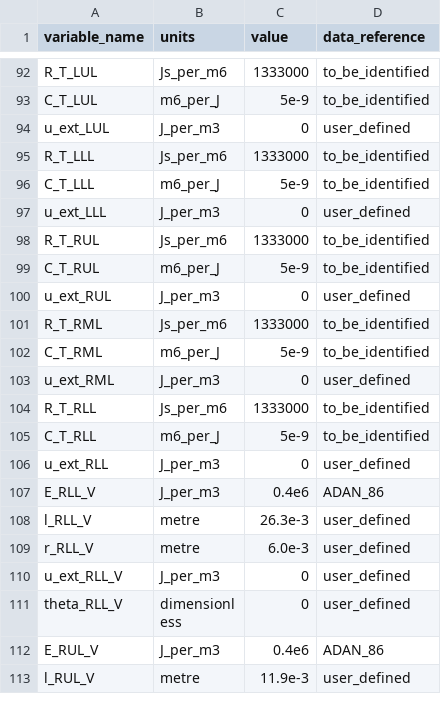
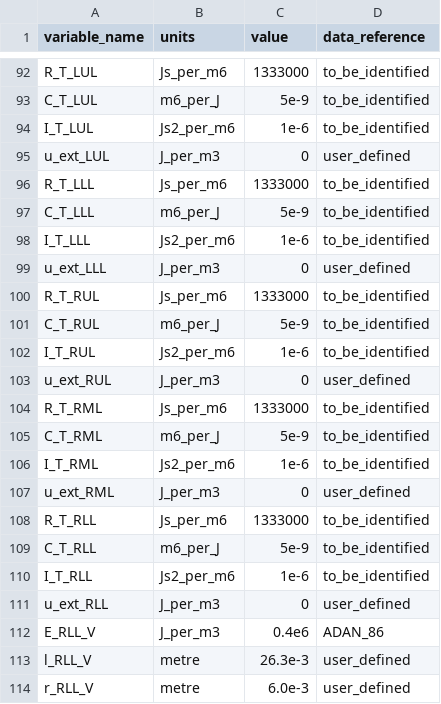
Before and after one commit to FinbarArgus/circulatory_autogen, a CSV file: resources/lung_ROM_parameters.csv, drawn as a sheet; only a part is shown, gaps mark what is left out; the shorter side is filled out with more unchanged rows; the diff names each change by its address in the sheet, - before the commit and + after, or states it on an @@ line.

Commit message:
finding param ranges for ROM

```diff
--- a/resources/lung_ROM_parameters.csv
+++ b/resources/lung_ROM_parameters.csv
+row 94: I_T_LUL | Js2_per_m6 | 1e-6 | to_be_identified
+row 98: I_T_LLL | Js2_per_m6 | 1e-6 | to_be_identified
+row 102: I_T_RUL | Js2_per_m6 | 1e-6 | to_be_identified
+row 106: I_T_RML | Js2_per_m6 | 1e-6 | to_be_identified
+row 110: I_T_RLL | Js2_per_m6 | 1e-6 | to_be_identified
```
Also changed, not shown: resources/lung_ROM_params_for_id.csv, 2 other files.
